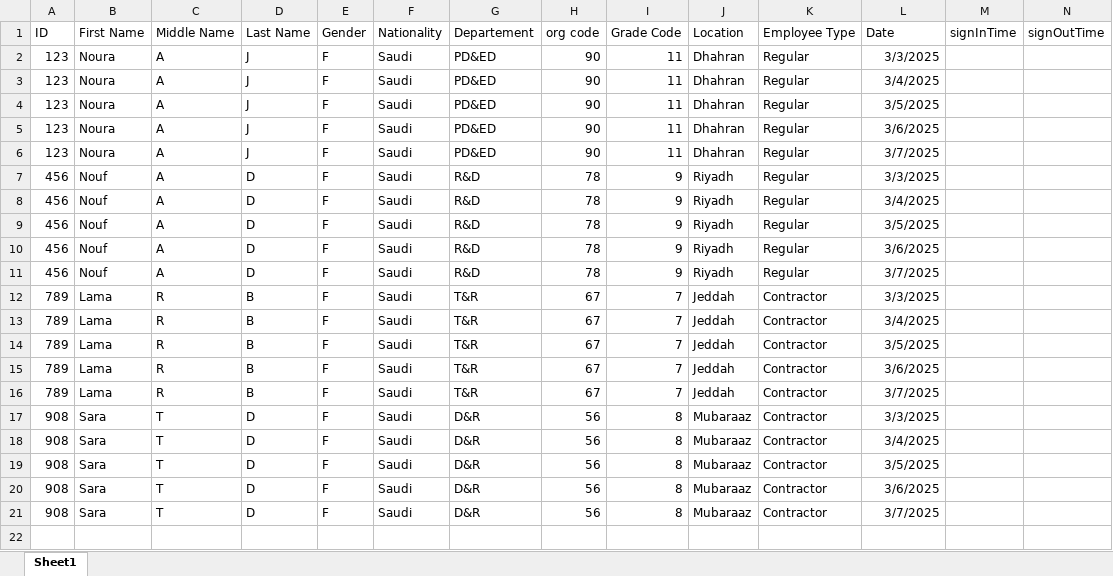
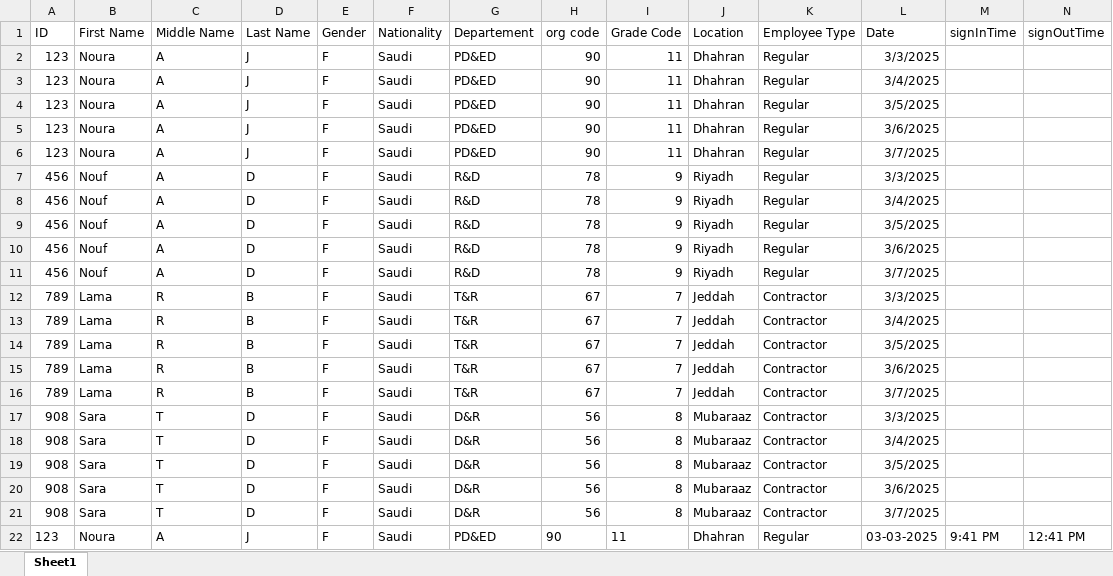
Before and after one commit to Noura-j/excelfile, an Excel workbook: test.xlsx, sheet Sheet1, drawn as a sheet; values as stored, in another font and other column widths than the file's, no borders; table styles not drawn; the diff names each change by its address in the sheet, - before the commit and + after, or states it on an @@ line.

Commit message:
Updated sign-in/sign-out times

```diff
--- a/test.xlsx (sheet Sheet1)
+++ b/test.xlsx (sheet Sheet1)
+row 22: 123 | Noura | A | J | F | Saudi | PD&ED | 90 | 11 | Dhahran | Regular | 03-03-2025 | 9:41 PM | 12:41 PM
```
